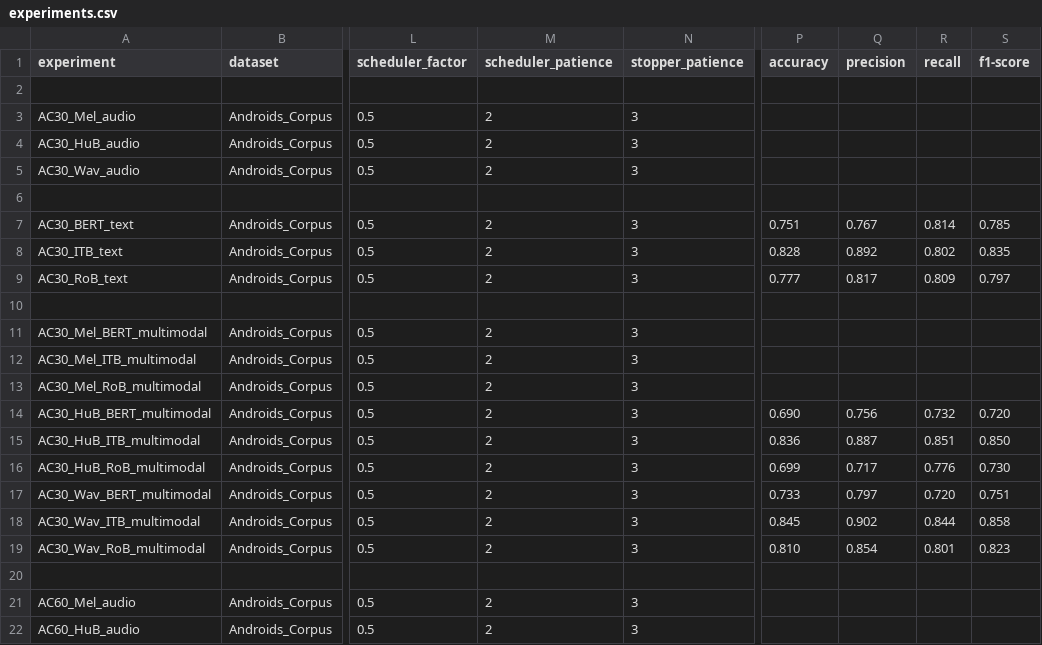
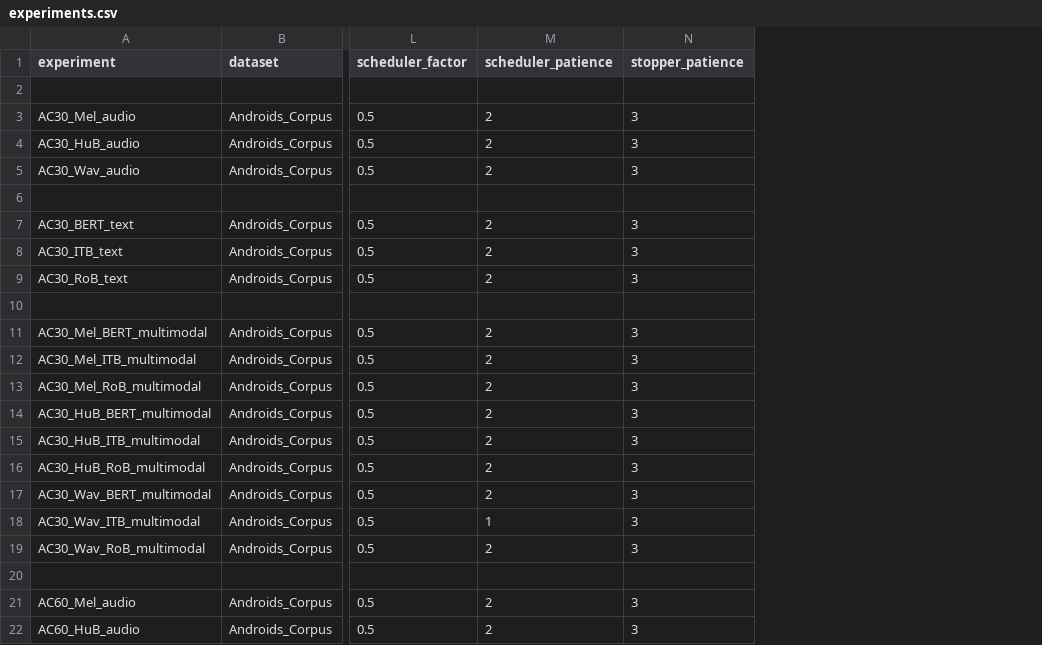
Before and after one commit to tabaraei/MultimodalDG-depression-detection, a CSV file: experiments.csv, drawn as a sheet; only a part is shown, gaps mark what is left out; the diff names each change by its address in the sheet, - before the commit and + after, or states it on an @@ line.

Commit message:
added attention layers, fixed the issue of duplicate vectorizers in experiments, added Fold description, running phase 1 of project

```diff
--- a/experiments.csv
+++ b/experiments.csv
-column P (accuracy), rows 7-19: 0.751 | 0.828 | 0.777 |  |  |  |  | 0.690 | 0.836 | 0.699 | 0.733 | 0.845 | 0.810
-column Q (precision), rows 7-19: 0.767 | 0.892 | 0.817 |  |  |  |  | 0.756 | 0.887 | 0.717 | 0.797 | 0.902 | 0.854
-column R (recall), rows 7-19: 0.814 | 0.802 | 0.809 |  |  |  |  | 0.732 | 0.851 | 0.776 | 0.720 | 0.844 | 0.801
-column S (f1-score), rows 7-19: 0.785 | 0.835 | 0.797 |  |  |  |  | 0.720 | 0.850 | 0.730 | 0.751 | 0.858 | 0.823
-M18 (scheduler_patience): 2
+M18 (scheduler_patience): 1
```
Also changed, not shown: 3 other files.
